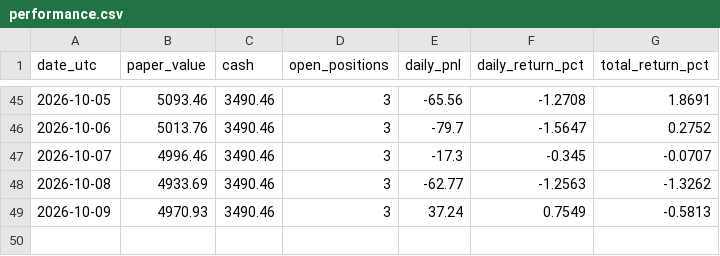
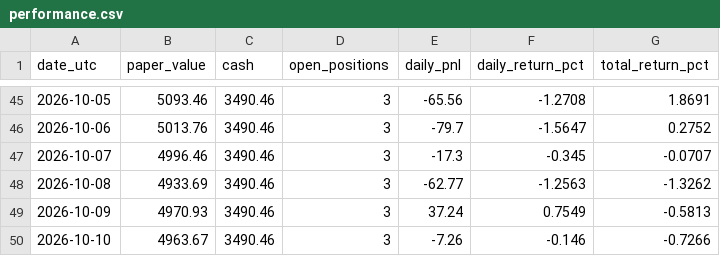
Before and after one commit to iikaitlynii/trading-bot, a CSV file: crypto_paper/performance.csv, drawn as a sheet; only a part is shown, gaps mark what is left out.

```diff
--- a/crypto_paper/performance.csv
+++ b/crypto_paper/performance.csv
@@ -49 +49,2 @@ date_utc,paper_value,cash,open_positions,daily_pnl,daily_return_pct,total_return
 2026-10-09,4970.93,3490.46,3,37.24,0.7549,-0.5813
+2026-10-10,4963.67,3490.46,3,-7.26,-0.146,-0.7266
```
Also changed, not shown: crypto_paper/latest_signals.csv, 1 other file.
